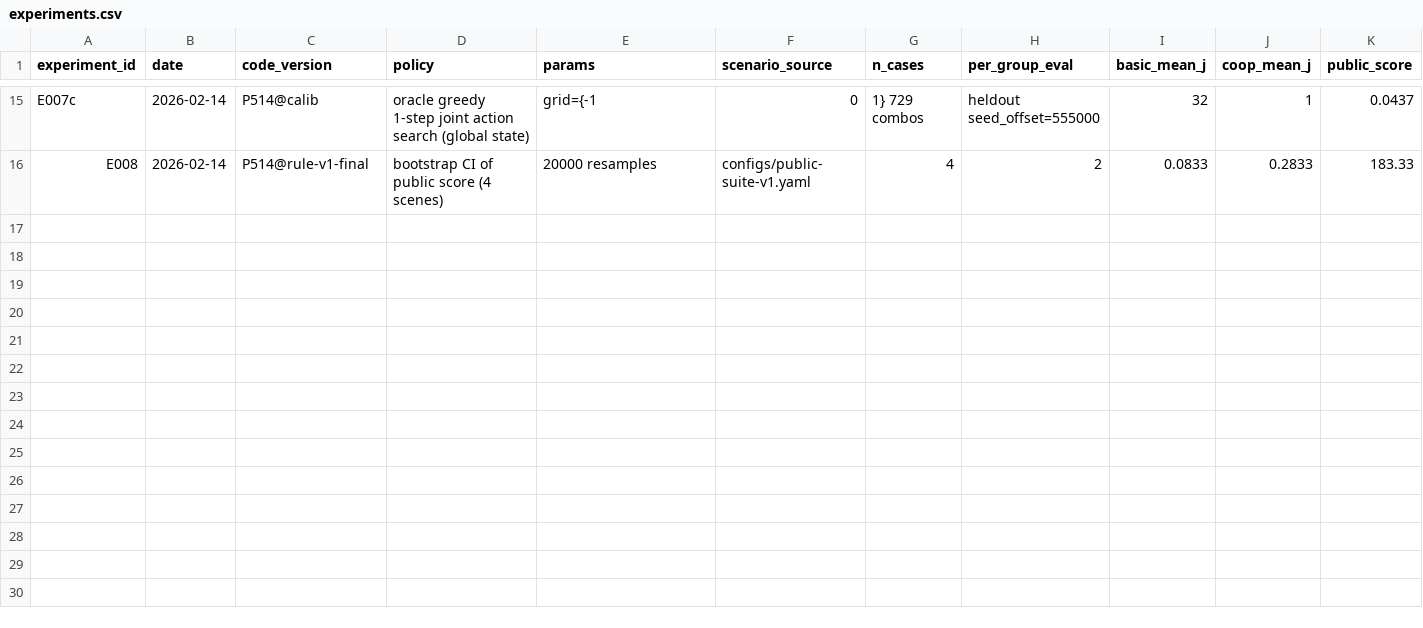
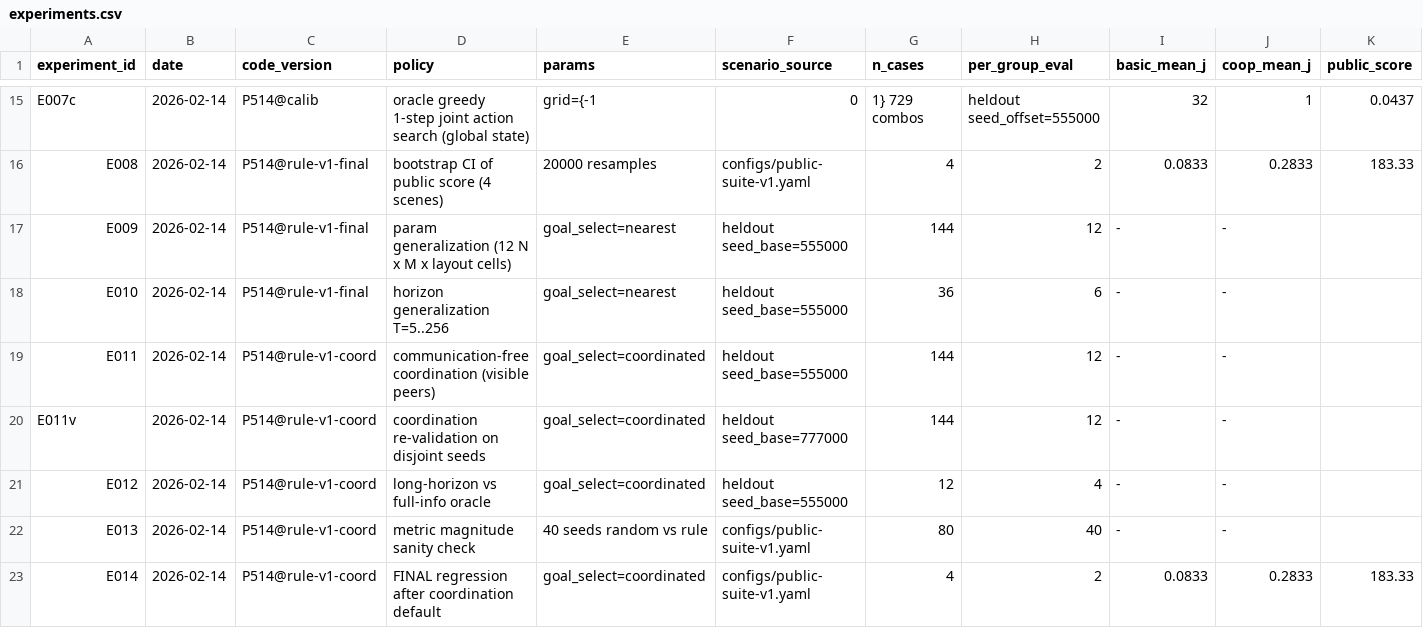
Before and after one commit to binduqvq/robocup_changsha, a CSV file: participant/P514/experiments.csv, drawn as a sheet; only a part is shown, gaps mark what is left out; rows hold the shown columns only; the diff names each change by its address in the sheet, - before the commit and + after, or states it on an @@ line.

Commit message:
feat(P514): 参数泛化验证与无通信协同（增强泛化、不影响正式计分组）
防过拟合纪律：调参只用 seed_base=555000，结论必须用不相交的 777000 复现两次。
新增 tools/generalize.py（N×M×T×layout 泛化台 + 随机基线 + oracle 对照）与 tools/sanity_check.py（量级核查，修正了每格4种子导致的随机基线负值假象）。
E009 参数泛化：12/12 规模格子优于随机，与全信息 oracle 平均差距 -0.0022（策略更好）；clustered 与 N1M1 为结构性 0 覆盖，oracle 亦然。
E010 回合长度泛化：优势随 T 单调增大（T=5 +0.009 -> T=256 +0.54），碰撞率由 0 升至 0.031 —— 识别为最大残余风险。
E011 无通信协同（用可见队友做确定性就近分配）：T=10/3v3 逐位相同（无可用自由度，故不影响正式计分的两组），N8M8 J 0.2792->0.2912 且碰撞 0.026->0.012，T=256 +11.3%、T=100 +11.1% 且碰撞近乎减半；独立种子集复现成立。
回归：预检 rejections=0 scan_hits=0、公开测试 exit0/ok/183.3333/8-8 回合；128 留出场景 144.95（与改动前 144.64 同噪声范围，不解读为提升）。

```diff
--- a/participant/P514/experiments.csv
+++ b/participant/P514/experiments.csv
+row 17: E009 | 2026-02-14 | P514@rule-v1-final | param generalization (12 N x M x layout cells) | goal_select=nearest | heldout seed_base=555000 | 144 | 12 | - | -
+row 18: E010 | 2026-02-14 | P514@rule-v1-final | horizon generalization T=5..256 | goal_select=nearest | heldout seed_base=555000 | 36 | 6 | - | -
+row 19: E011 | 2026-02-14 | P514@rule-v1-coord | communication-free coordination (visible peers) | goal_select=coordinated | heldout seed_base=555000 | 144 | 12 | - | -
+row 20: E011v | 2026-02-14 | P514@rule-v1-coord | coordination re-validation on disjoint seeds | goal_select=coordinated | heldout seed_base=777000 | 144 | 12 | - | -
+row 21: E012 | 2026-02-14 | P514@rule-v1-coord | long-horizon vs full-info oracle | goal_select=coordinated | heldout seed_base=555000 | 12 | 4 | - | -
+row 22: E013 | 2026-02-14 | P514@rule-v1-coord | metric magnitude sanity check | 40 seeds random vs rule | configs/public-suite-v1.yaml | 80 | 40 | - | -
+row 23: E014 | 2026-02-14 | P514@rule-v1-coord | FINAL regression after coordination default | goal_select=coordinated | configs/public-suite-v1.yaml | 4 | 2 | 0.0833 | 0.2833 | 183.33
```
Also changed, not shown: 8 other files.
